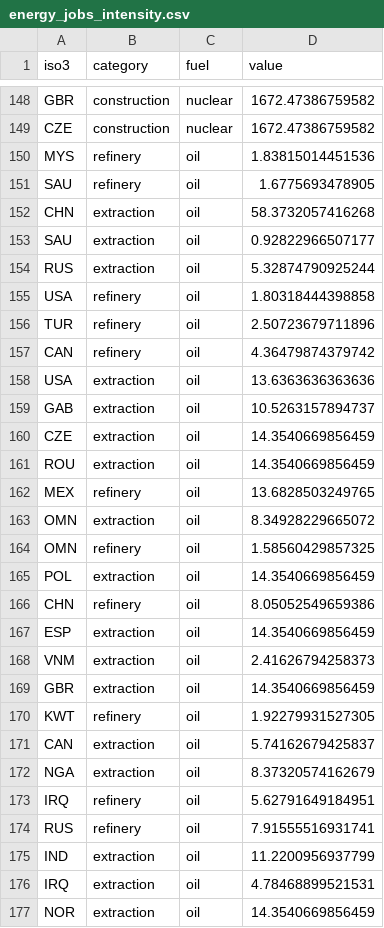
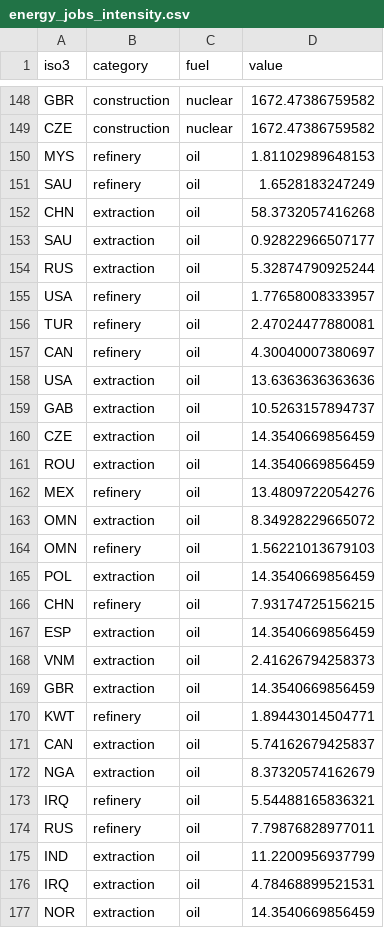
Before and after one commit to witch-team/energy-jobs-dataset, a CSV file: results/energy_jobs_intensity.csv, drawn as a sheet; only a part is shown, gaps mark what is left out; the diff covers the shown part only.

```diff
--- a/results/energy_jobs_intensity.csv
+++ b/results/energy_jobs_intensity.csv
@@ -149,4 +149,4 @@
 "CZE","construction","nuclear",1672.47386759582
-"MYS","refinery","oil",1.83815014451536
-"SAU","refinery","oil",1.6775693478905
+"MYS","refinery","oil",1.81102989648153
+"SAU","refinery","oil",1.6528183247249
 "CHN","extraction","oil",58.3732057416268
@@ -154,5 +154,5 @@
 "RUS","extraction","oil",5.32874790925244
-"USA","refinery","oil",1.80318444398858
-"TUR","refinery","oil",2.50723679711896
-"CAN","refinery","oil",4.36479874379742
+"USA","refinery","oil",1.77658008333957
+"TUR","refinery","oil",2.47024477880081
+"CAN","refinery","oil",4.30040007380697
 "USA","extraction","oil",13.6363636363636
@@ -161,7 +161,7 @@
 "ROU","extraction","oil",14.3540669856459
-"MEX","refinery","oil",13.6828503249765
+"MEX","refinery","oil",13.4809722054276
 "OMN","extraction","oil",8.34928229665072
-"OMN","refinery","oil",1.58560429857325
+"OMN","refinery","oil",1.56221013679103
 "POL","extraction","oil",14.3540669856459
-"CHN","refinery","oil",8.05052549659386
+"CHN","refinery","oil",7.93174725156215
 "ESP","extraction","oil",14.3540669856459
@@ -169,7 +169,7 @@
 "GBR","extraction","oil",14.3540669856459
-"KWT","refinery","oil",1.92279931527305
+"KWT","refinery","oil",1.89443014504771
 "CAN","extraction","oil",5.74162679425837
 "NGA","extraction","oil",8.37320574162679
-"IRQ","refinery","oil",5.62791649184951
-"RUS","refinery","oil",7.91555516931741
+"IRQ","refinery","oil",5.54488165836321
+"RUS","refinery","oil",7.79876828977011
 "IND","extraction","oil",11.2200956937799
```
Also changed, not shown: 30 edited cells elsewhere in this file, results/energy_jobs_intensity_iso3_completed.csv, 1 other file.
